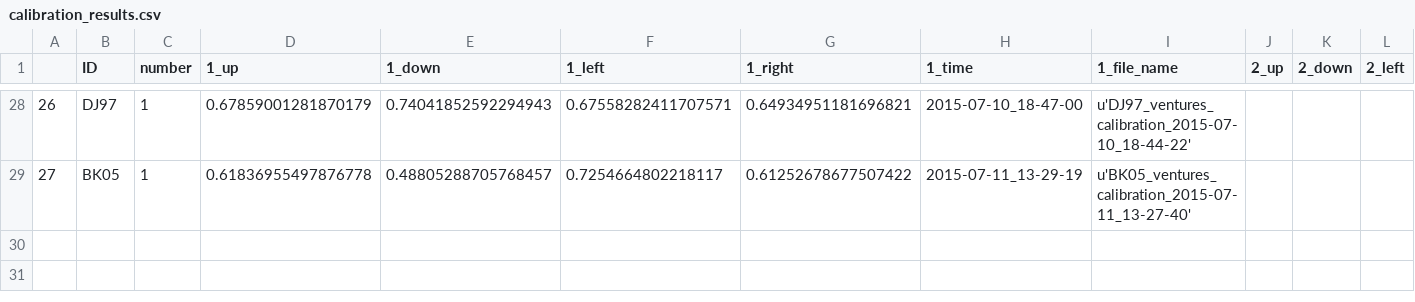
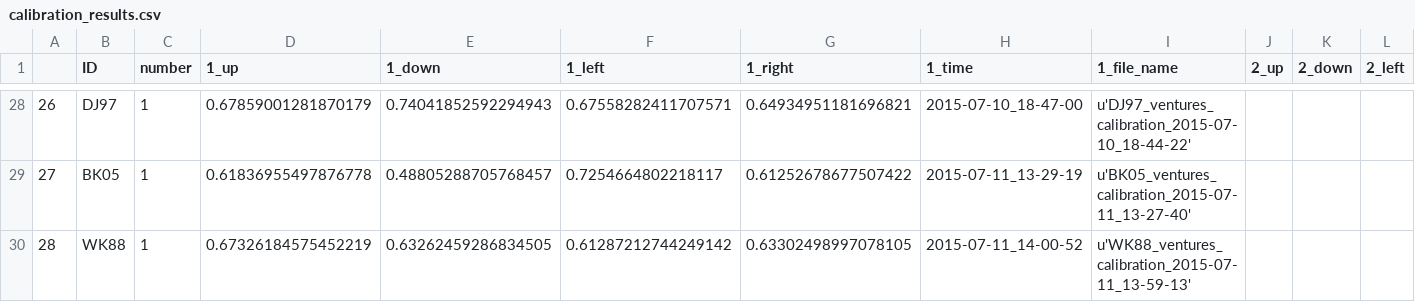
Before and after one commit to BrainTech/openbci, a CSV file: exps/ventures/data/calibration_results.csv, drawn as a sheet; only a part is shown, gaps mark what is left out; rows hold the shown columns only; the diff names each change by its address in the sheet, - before the commit and + after, or states it on an @@ line.

```diff
--- a/exps/ventures/data/calibration_results.csv
+++ b/exps/ventures/data/calibration_results.csv
+row 30: 28 | WK88 | 1 | 0.67326184575452219 | 0.63262459286834505 | 0.61287212744249142 | 0.63302498997078105 | 2015-07-11_14-00-52 | u'WK88_ventures_calibration_2015-07-11_13-59-13'
```
Also changed, not shown: exps/ventures/data/baseline_results.csv, exps/ventures/data/calibration_results_2.csv.
